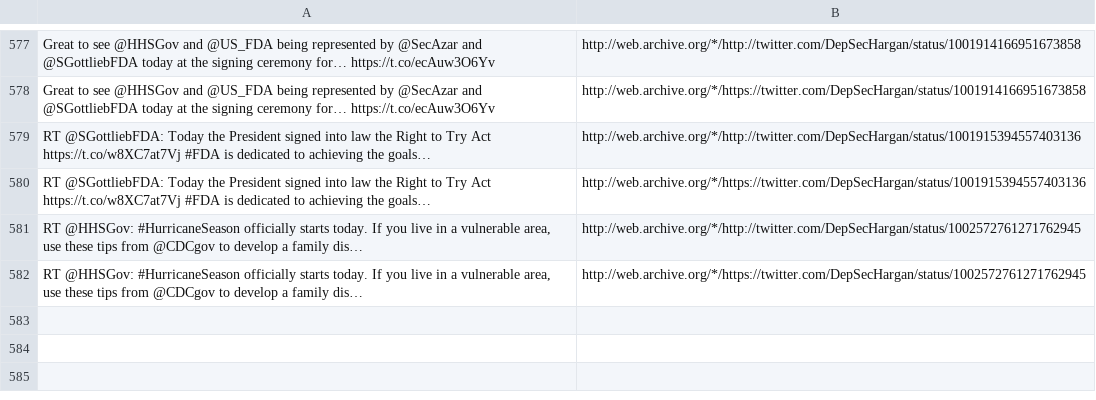
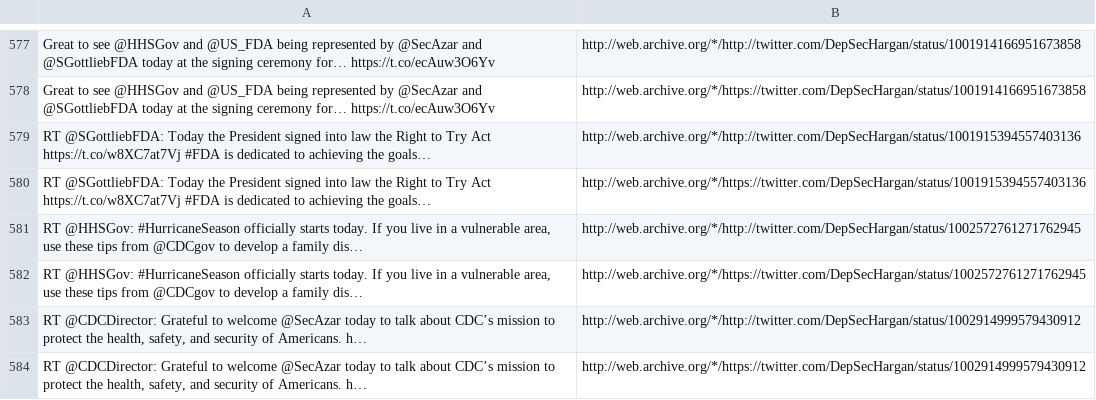
Before and after one commit to patrick-brian-mooney/archive-junta, a CSV file: data/archive_DepSecHargan.csv, drawn as a sheet; only a part is shown, gaps mark what is left out; the diff names each change by its address in the sheet, - before the commit and + after, or states it on an @@ line.

```diff
--- a/data/archive_DepSecHargan.csv
+++ b/data/archive_DepSecHargan.csv
+row 583: RT @CDCDirector: Grateful to welcome @SecAzar today to talk about CDC’s mission to protect the health, safety, and security of Americans. h… | http://web.archive.org/*/http://twitter.com/DepSecHargan/status/1002914999579430912
+row 584: RT @CDCDirector: Grateful to welcome @SecAzar today to talk about CDC’s mission to protect the health, safety, and security of Americans. h… | http://web.archive.org/*/https://twitter.com/DepSecHargan/status/1002914999579430912
```
Also changed, not shown: data/archive_PressSec.csv, data/archive_SecAzar.csv, 18 other files.
